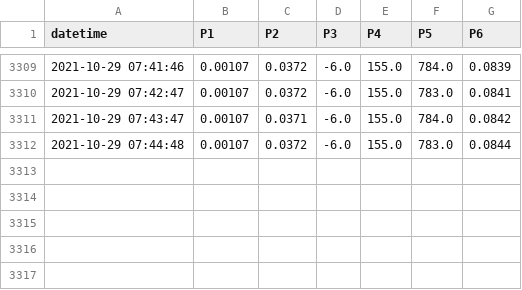
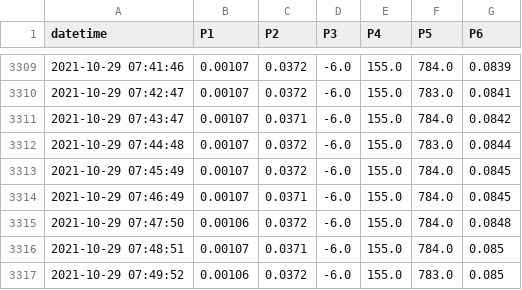
Before and after one commit to SciGEsN/SRC082, a CSV file: data/P.csv, drawn as a sheet; only a part is shown, gaps mark what is left out; the diff names each change by its address in the sheet, - before the commit and + after, or states it on an @@ line.

```diff
--- a/data/P.csv
+++ b/data/P.csv
+row 3313: 2021-10-29 07:45:49 | 0.00107 | 0.0372 | -6.0 | 155.0 | 784.0 | 0.0845
+row 3314: 2021-10-29 07:46:49 | 0.00107 | 0.0371 | -6.0 | 155.0 | 784.0 | 0.0845
+row 3315: 2021-10-29 07:47:50 | 0.00106 | 0.0372 | -6.0 | 155.0 | 784.0 | 0.0848
+row 3316: 2021-10-29 07:48:51 | 0.00107 | 0.0371 | -6.0 | 155.0 | 784.0 | 0.085
+row 3317: 2021-10-29 07:49:52 | 0.00106 | 0.0372 | -6.0 | 155.0 | 783.0 | 0.085
```
Also changed, not shown: data/T1.csv, data/T2.csv, 8 other files.
